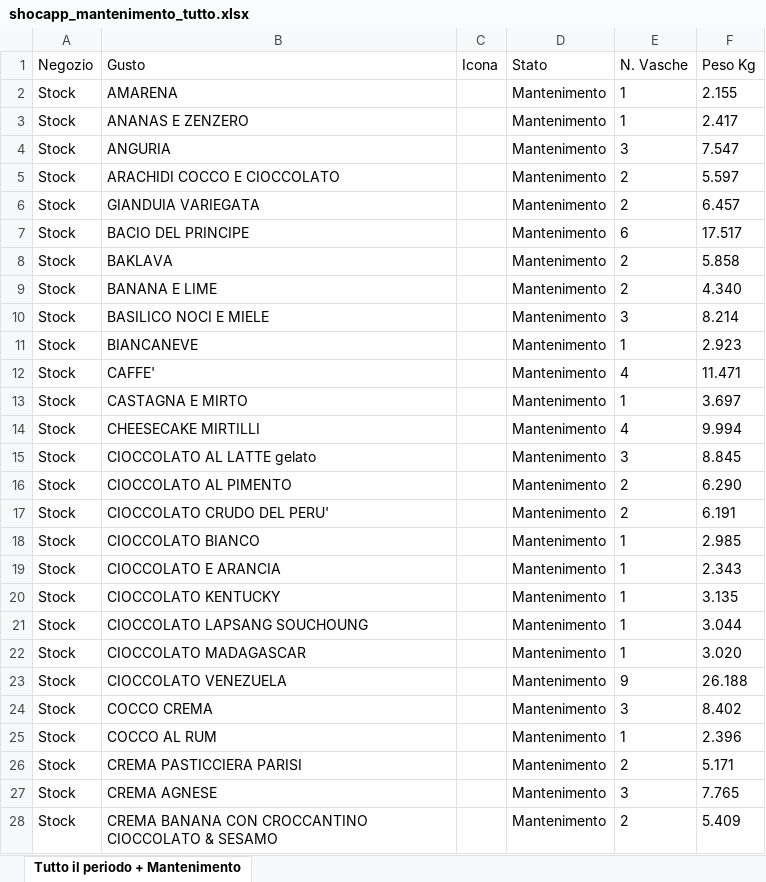
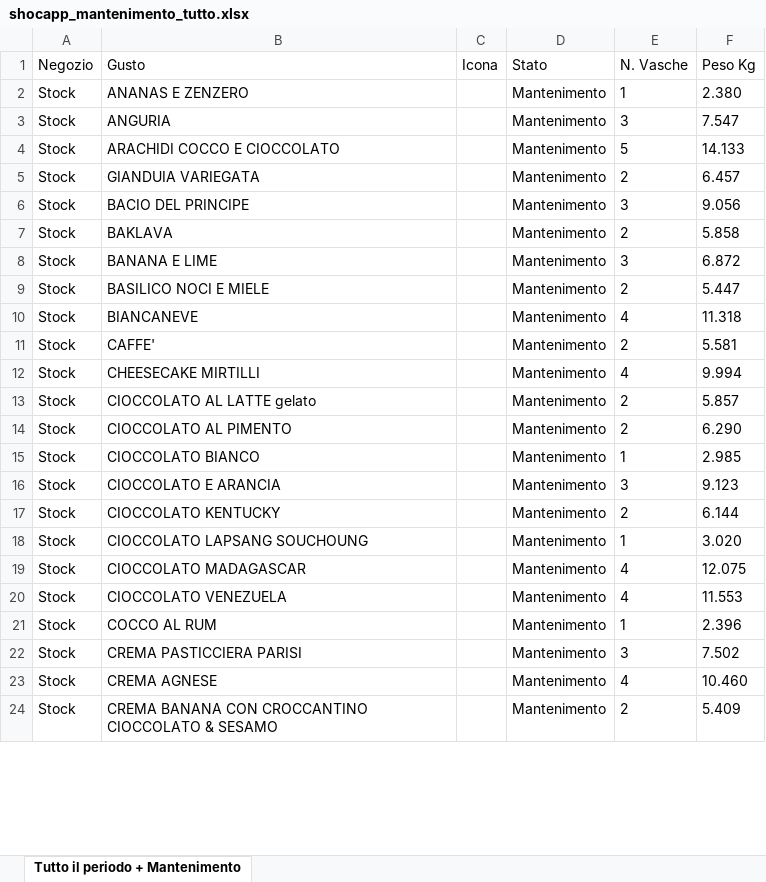
Before and after one commit to miladreihanpour-programmer/fatamorgana, an Excel workbook: output/shocapp_mantenimento_tutto.xlsx, sheet Tutto il periodo + Mantenimento, drawn as a sheet; only a part is shown; values as stored, in another font and other column widths than the file's, no borders; removed rows and columns are numbered as before the commit, all else as after; the diff covers the shown part only; the diff names each change by its address in the sheet, - before the commit and + after, or states it on an @@ line.

```diff
--- a/output/shocapp_mantenimento_tutto.xlsx (sheet Tutto il periodo + Mantenimento)
+++ b/output/shocapp_mantenimento_tutto.xlsx (sheet Tutto il periodo + Mantenimento)
-row 2: Stock | AMARENA |  | Mantenimento | 1 | 2.155
-F2 (Peso Kg): 2.417
+F2 (Peso Kg): 2.380
-E4 (N. Vasche): 2
+E4 (N. Vasche): 5
-F4 (Peso Kg): 5.597
+F4 (Peso Kg): 14.133
-E6 (N. Vasche): 6
+E6 (N. Vasche): 3
-F6 (Peso Kg): 17.517
+F6 (Peso Kg): 9.056
-E8 (N. Vasche): 2
+E8 (N. Vasche): 3
-F8 (Peso Kg): 4.340
+F8 (Peso Kg): 6.872
-E9 (N. Vasche): 3
+E9 (N. Vasche): 2
-F9 (Peso Kg): 8.214
+F9 (Peso Kg): 5.447
-E10 (N. Vasche): 1
+E10 (N. Vasche): 4
-F10 (Peso Kg): 2.923
+F10 (Peso Kg): 11.318
-E11 (N. Vasche): 4
+E11 (N. Vasche): 2
-F11 (Peso Kg): 11.471
+F11 (Peso Kg): 5.581
-row 13: Stock | CASTAGNA E MIRTO |  | Mantenimento | 1 | 3.697
-E13 (N. Vasche): 3
+E13 (N. Vasche): 2
-F13 (Peso Kg): 8.845
+F13 (Peso Kg): 5.857
-row 17: Stock | CIOCCOLATO CRUDO DEL PERU' |  | Mantenimento | 2 | 6.191
-E16 (N. Vasche): 1
+E16 (N. Vasche): 3
-F16 (Peso Kg): 2.343
+F16 (Peso Kg): 9.123
-E17 (N. Vasche): 1
+E17 (N. Vasche): 2
-F17 (Peso Kg): 3.135
+F17 (Peso Kg): 6.144
-F18 (Peso Kg): 3.044
+F18 (Peso Kg): 3.020
-E19 (N. Vasche): 1
+E19 (N. Vasche): 4
-F19 (Peso Kg): 3.020
+F19 (Peso Kg): 12.075
-E20 (N. Vasche): 9
+E20 (N. Vasche): 4
-F20 (Peso Kg): 26.188
+F20 (Peso Kg): 11.553
-row 24: Stock | COCCO CREMA |  | Mantenimento | 3 | 8.402
-E22 (N. Vasche): 2
+E22 (N. Vasche): 3
-F22 (Peso Kg): 5.171
+F22 (Peso Kg): 7.502
-E23 (N. Vasche): 3
+E23 (N. Vasche): 4
-F23 (Peso Kg): 7.765
+F23 (Peso Kg): 10.460
```
Also changed, not shown: 10 added rows, 15 removed rows and 47 edited cells elsewhere in this sheet, output/shocapp_da_ordinare.xlsx, output/shocapp_esaurito_7giorni.xlsx, 5 other files.
